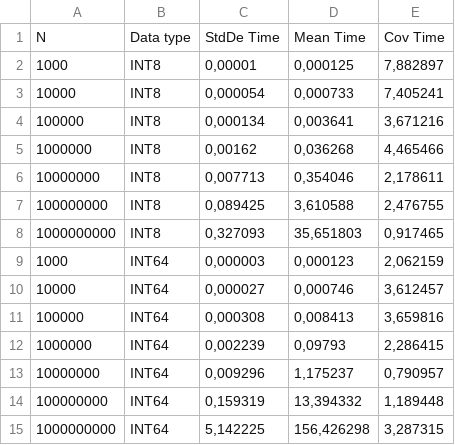
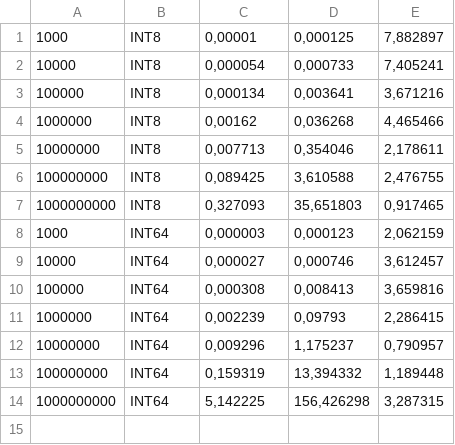
Before and after one commit to JuanGQCadavid/UniversityOfTartu, a CSV file: Algorithmics/hw1/regression/data_plot.csv (was Algorithmics/hw1/data_plot.csv), drawn as a sheet; the diff names each change by its address in the sheet, - before the commit and + after, or states it on an @@ line.

```diff
--- a/Algorithmics/hw1/data_plot.csv
+++ b/Algorithmics/hw1/regression/data_plot.csv
-row 1: N | Data type | StdDe Time | Mean Time | Cov Time
```
Also changed, not shown: 19 other files.
